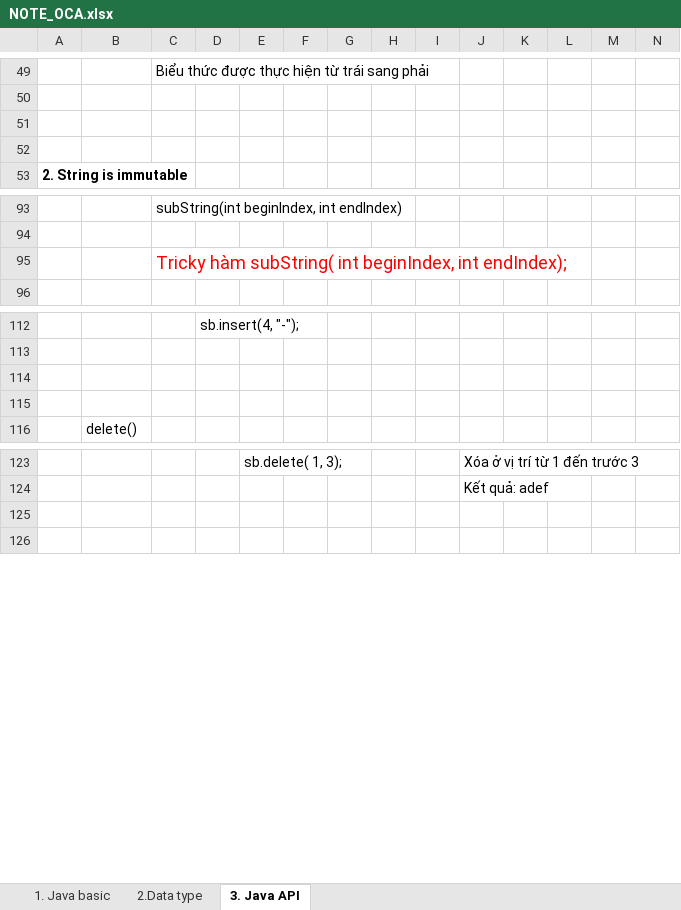
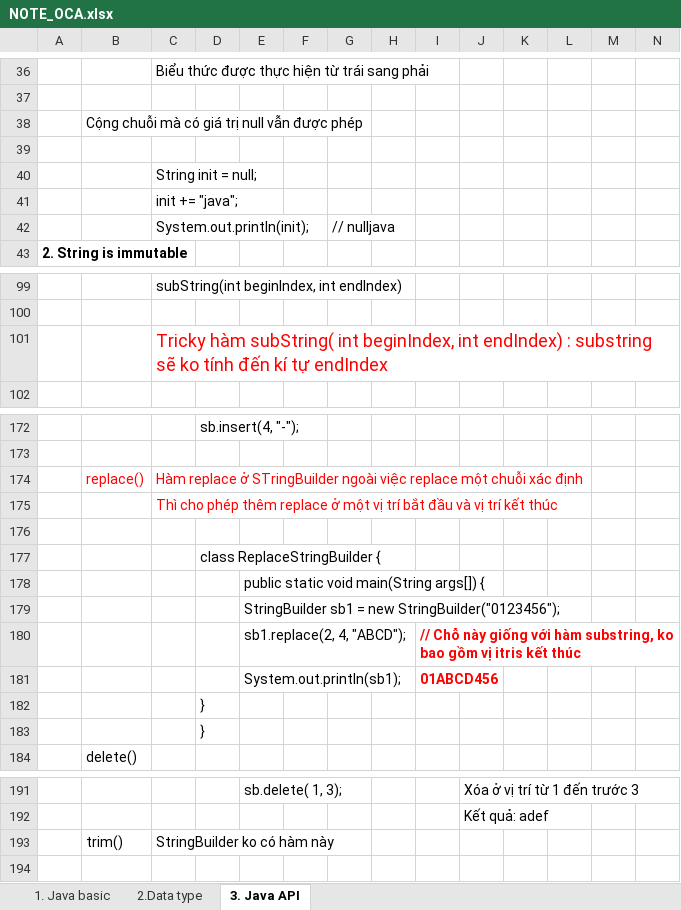
Before and after one commit to hunglp9397/java_oca, an Excel workbook: NOTE_OCA.xlsx, sheet 3. Java API, drawn as a sheet; only a part is shown, gaps mark what is left out; values as stored, in another font and other column widths than the file's, no borders; addresses are those after the commit; rows hold the shown columns only; the diff covers the shown part only; the diff names each change by its address in the sheet, - before the commit and + after, or states it on an @@ line.

Commit message:
update example java

```diff
--- a/NOTE_OCA.xlsx (sheet 3. Java API)
+++ b/NOTE_OCA.xlsx (sheet 3. Java API)
+row 38:  | Cộng chuỗi mà có giá trị null vẫn được phép
-C40: (empty)
+C40: String init = null;
+row 41:  |  | init += "java";
+row 42:  |  | System.out.println(init); |  |  |  | // nulljava
-C101: …beginIndex, int endIndex);
+C101: …beginIndex, int endIndex) : substring sẽ ko tính đến kí tự endIndex
+row 174:  | replace() | Hàm replace ở STringBuilder ngoài việc replace một chuỗi xác định
+row 175:  |  | Thì cho phép thêm replace ở một vị trí bắt đầu và vị trí kết thúc
-D177: (empty)
+D177: class ReplaceStringBuilder {
+row 178:  |  |  |  | public static void main(String args[]) {
+row 179:  |  |  |  | StringBuilder sb1 = new StringBuilder("0123456");
+row 180:  |  |  |  | sb1.replace(2, 4, "ABCD"); |  |  |  | // Chỗ này giống với hàm substring, ko bao gồm vị itris kết thúc
+row 181:  |  |  |  | System.out.println(sb1); |  |  |  | 01ABCD456
+row 182:  |  |  | }
+row 183:  |  |  | }
-row 193: (empty)
+row 193:  | trim() | StringBuilder ko có hàm này
```
Also changed, not shown: 70 added rows, 13 removed rows and 9 edited cells elsewhere in this sheet, 1 other file.
